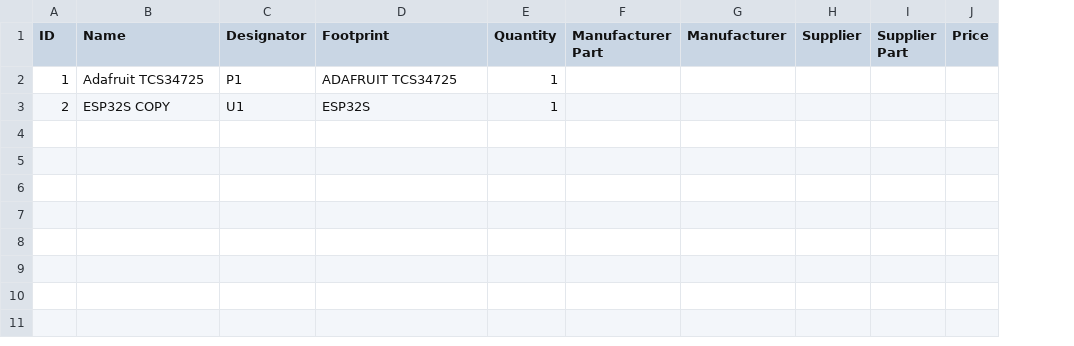
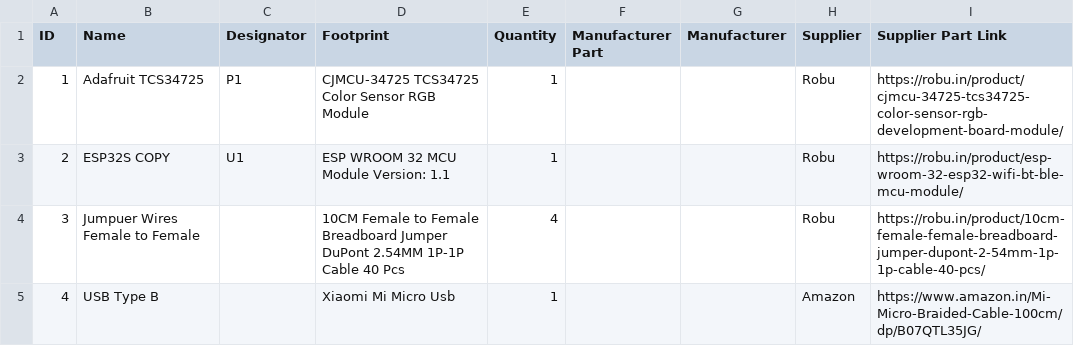
Before and after one commit to Dhruvacube/Creatinine-Detection, a CSV file: Circuit Diagram and BOM/BOM Creatinine Detection Kit.csv, drawn as a sheet; removed rows and columns are numbered as before the commit, all else as after; the diff names each change by its address in the sheet, - before the commit and + after, or states it on an @@ line.

Commit message:
csv updated

```diff
--- a/Circuit Diagram and BOM/BOM Creatinine Detection Kit.csv
+++ b/Circuit Diagram and BOM/BOM Creatinine Detection Kit.csv
-column I (Supplier Part), empty
-column J (Price), empty
+column I (Supplier Part Link), rows 2-3: https://robu.in/product/cjmcu-34725-tcs34725-color-sensor-rgb-development-board-module/ | https://robu.in/product/esp-wroom-32-esp32-wifi-bt-ble-mcu-module/
-D2 (Footprint): ADAFRUIT TCS34725
+D2 (Footprint): CJMCU-34725 TCS34725 Color Sensor RGB Module
-H2:H3 (Supplier): (empty)
+H2:H3 (Supplier): Robu
-D3 (Footprint): ESP32S
+D3 (Footprint): ESP WROOM 32 MCU Module Version: 1.1
+row 4: 3 | Jumpuer Wires Female to Female |  | 10CM Female to Female Breadboard Jumper DuPont 2.54MM 1P-1P Cable 40 Pcs | 4 |  |  | Robu | https://robu.in/product/10cm-female-female-breadboard-jumper-dupont-2-54mm-1p-1p-cable-40-pcs/
+row 5: 4 | USB Type B |  | Xiaomi Mi Micro Usb | 1 |  |  | Amazon | https://www.amazon.in/Mi-Micro-Braided-Cable-100cm/dp/B07QTL35JG/
```
